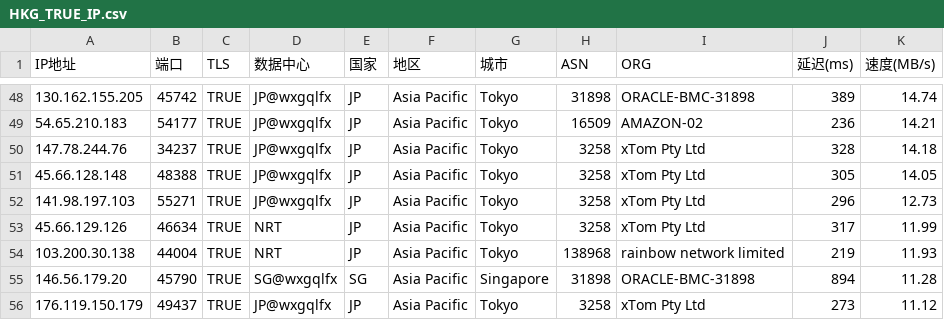
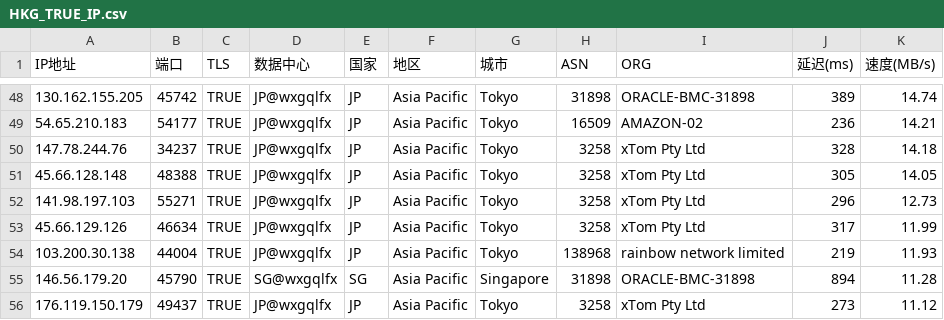
Before and after one commit to wentao883/TG-wxgqlfx_ZBDW, a CSV file: HKG_TRUE_IP.csv, drawn as a sheet; only a part is shown, gaps mark what is left out.

Commit message:
Update HKG_TRUE_IP.csv

```diff
--- a/HKG_TRUE_IP.csv
+++ b/HKG_TRUE_IP.csv
@@ -52,4 +52,4 @@ IP地址,端口,TLS,数据中心,国家,地区,城市,ASN,ORG,延迟(ms),速度(
 141.98.197.103,55271,TRUE,JP@wxgqlfx,JP,Asia Pacific,Tokyo,3258,xTom Pty Ltd,296,12.73
-45.66.129.126,46634,TRUE,NRT,JP,Asia Pacific,Tokyo,3258,xTom Pty Ltd,317,11.99
-103.200.30.138,44004,TRUE,NRT,JP,Asia Pacific,Tokyo,138968,rainbow network limited,219,11.93
+45.66.129.126,46634,TRUE,JP@wxgqlfx,JP,Asia Pacific,Tokyo,3258,xTom Pty Ltd,317,11.99
+103.200.30.138,44004,TRUE,JP@wxgqlfx,JP,Asia Pacific,Tokyo,138968,rainbow network limited,219,11.93
 146.56.179.20,45790,TRUE,SG@wxgqlfx,SG,Asia Pacific,Singapore,31898,ORACLE-BMC-31898,894,11.28
```
